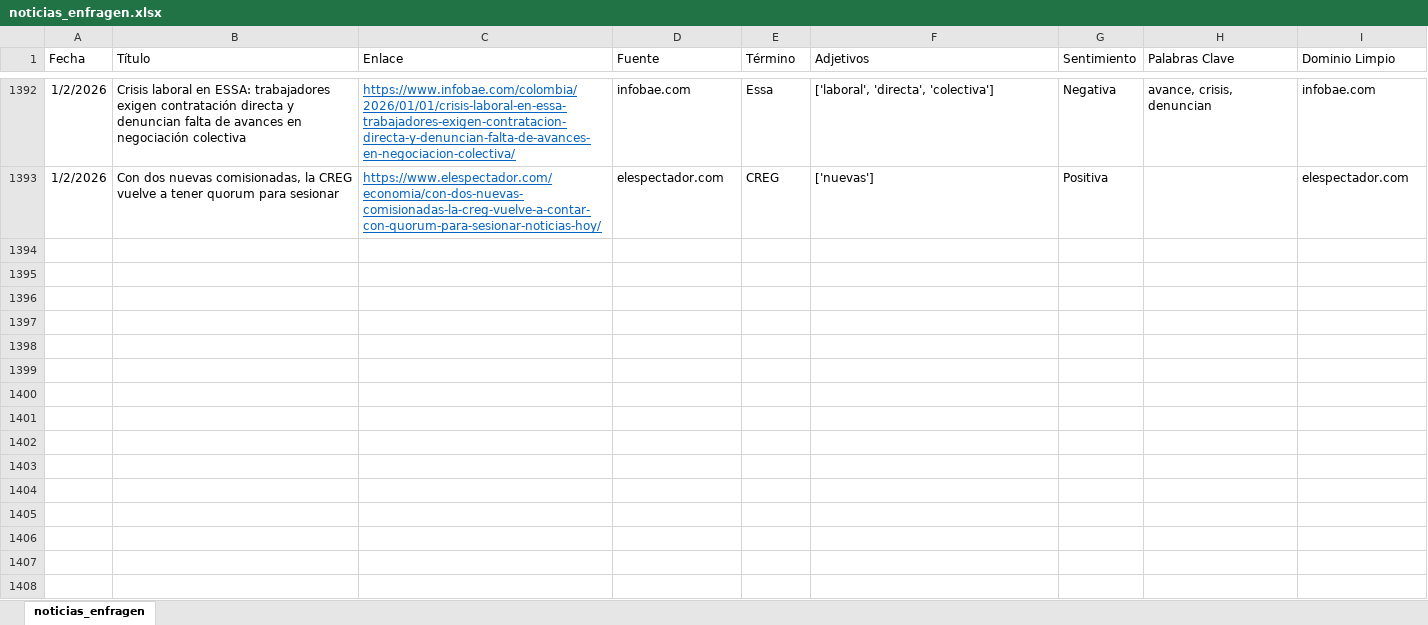
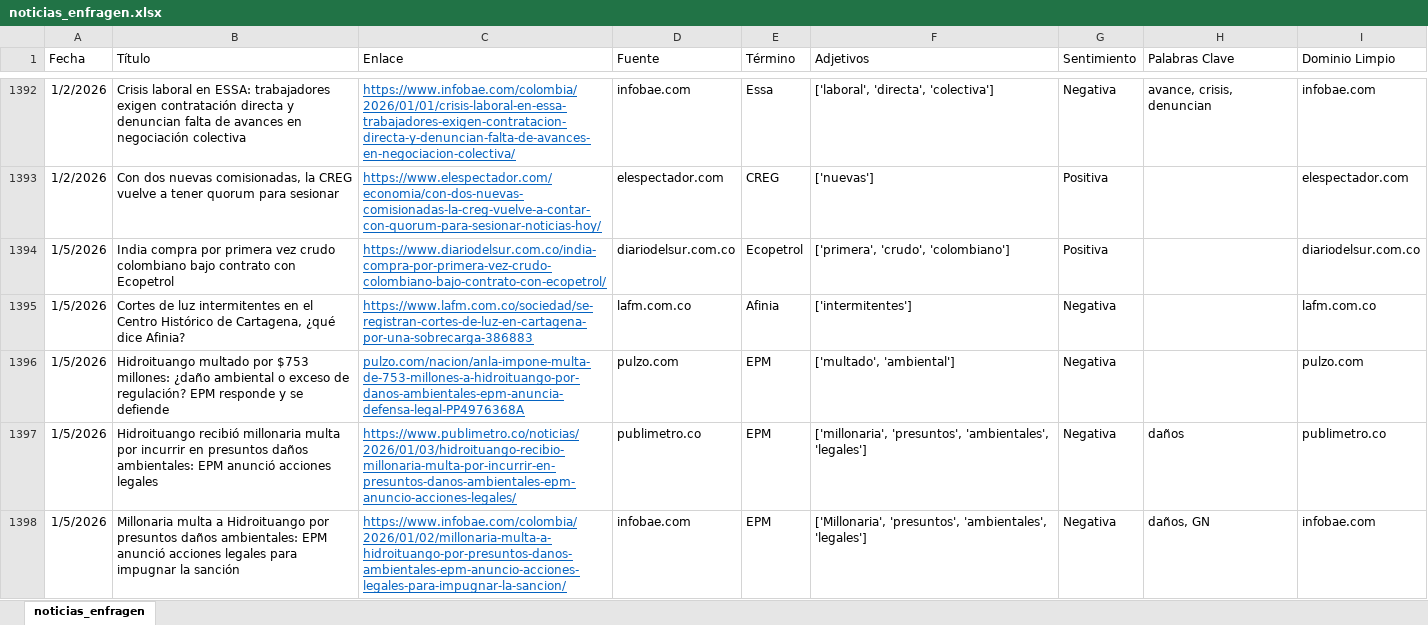
Before and after one commit to ldsanvid/influence_enfragen, an Excel workbook: noticias_enfragen.xlsx, sheet noticias_enfragen, drawn as a sheet; only a part is shown, gaps mark what is left out; values as stored, in another font and other column widths than the file's, no borders; the diff covers the shown part only; the diff names each change by its address in the sheet, - before the commit and + after, or states it on an @@ line.

```diff
--- a/noticias_enfragen.xlsx (sheet noticias_enfragen)
+++ b/noticias_enfragen.xlsx (sheet noticias_enfragen)
+row 1394: 1/5/2026 | India compra por primera vez crudo colombiano bajo contrato con Ecopetrol | https://www.diariodelsur.com.co/india-compra-por-primera-vez-crudo-colombiano-bajo-contrato-con-ecopetrol/ | diariodelsur.com.co | Ecopetrol | ['primera', 'crudo', 'colombiano'] | Positiva |  | diariodelsur.com.co
+row 1395: 1/5/2026 | Cortes de luz intermitentes en el Centro Histórico de Cartagena, ¿qué dice Afinia? | https://www.lafm.com.co/sociedad/se-registran-cortes-de-luz-en-cartagena-por-una-sobrecarga-386883 | lafm.com.co | Afinia | ['intermitentes'] | Negativa |  | lafm.com.co
+row 1396: 1/5/2026 | Hidroituango multado por $753 millones: ¿daño ambiental o exceso de regulación? EPM responde y se defiende | pulzo.com/nacion/anla-impone-multa-de-753-millones-a-hidroituango-por-danos-ambientales-epm-anuncia-defensa-legal-PP4976368A | pulzo.com | EPM | ['multado', 'ambiental'] | Negativa |  | pulzo.com
+row 1397: 1/5/2026 | Hidroituango recibió millonaria multa por incurrir en presuntos daños ambientales: EPM anunció acciones legales | https://www.publimetro.co/noticias/2026/01/03/hidroituango-recibio-millonaria-multa-por-incurrir-en-presuntos-danos-ambientales-epm-anuncio-acciones-legales/ | publimetro.co | EPM | ['millonaria', 'presuntos', 'ambientales', 'legales'] | Negativa | daños | publimetro.co
+row 1398: 1/5/2026 | Millonaria multa a Hidroituango por presuntos daños ambientales: EPM anunció acciones legales para impugnar la sanción | https://www.infobae.com/colombia/2026/01/02/millonaria-multa-a-hidroituango-por-presuntos-danos-ambientales-epm-anuncio-acciones-legales-para-impugnar-la-sancion/ | infobae.com | EPM | ['Millonaria', 'presuntos', 'ambientales', 'legales'] | Negativa | daños, GN | infobae.com
```
Also changed, not shown: 4 added rows elsewhere in this sheet, 2 other files.
